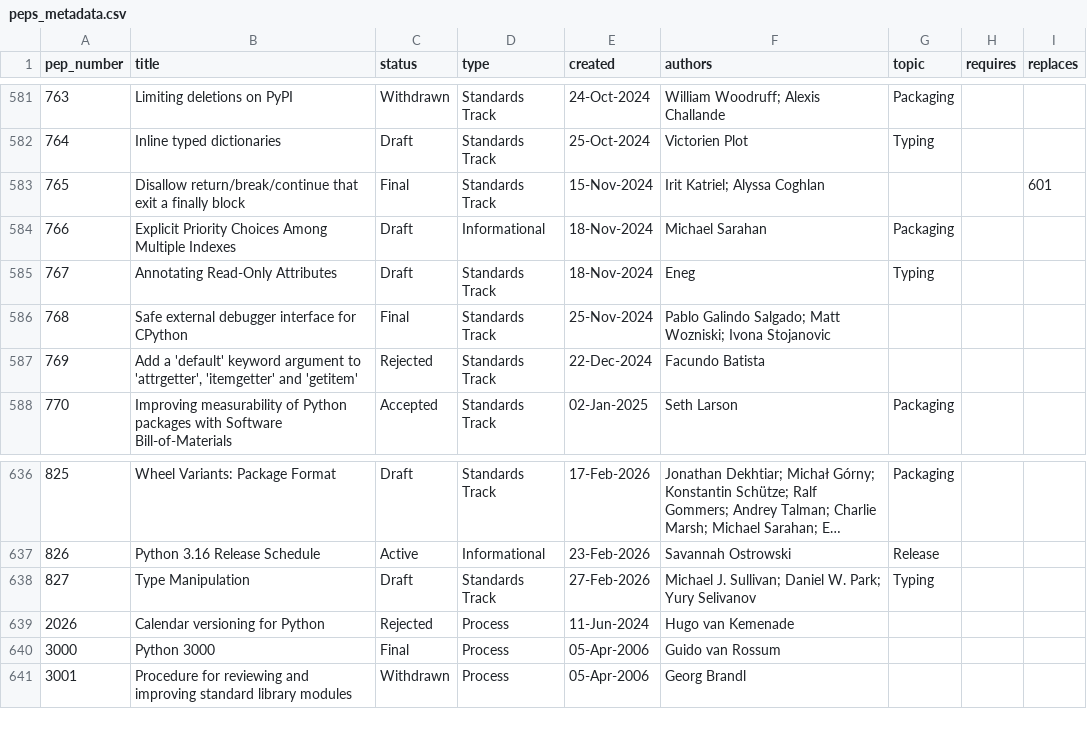
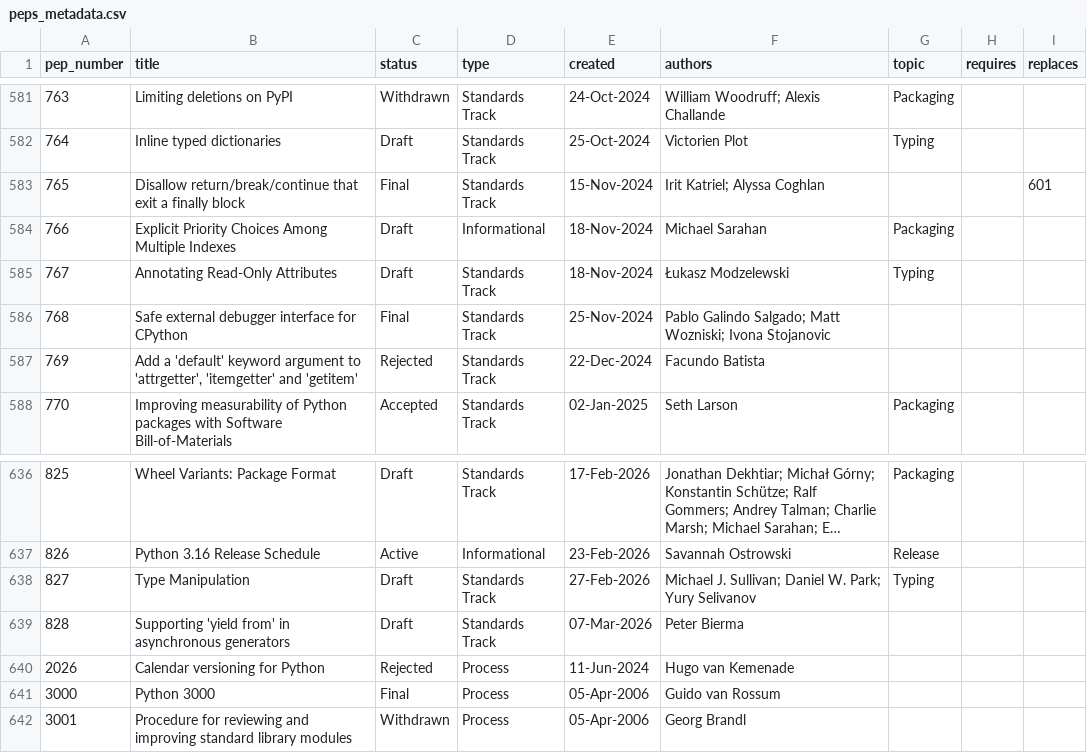
Before and after one commit to komo-fr/pep-map, a CSV file: data/processed/peps_metadata.csv, drawn as a sheet; only a part is shown, gaps mark what is left out; long unchanged cells end in ….

```diff
--- a/data/processed/peps_metadata.csv
+++ b/data/processed/peps_metadata.csv
@@ -584,3 +584,3 @@ pep_number,title,status,type,created,authors,topic,requires,replaces
 766,Explicit Priority Choices Among Multiple Indexes,Draft,Informational,18-Nov-2024,Michael Sarahan,Packaging,,
-767,Annotating Read-Only Attributes,Draft,Standards Track,18-Nov-2024,Eneg,Typing,,
+767,Annotating Read-Only Attributes,Draft,Standards Track,18-Nov-2024,Łukasz Modzelewski,Typing,,
 768,Safe external debugger interface for CPython,Final,Standards Track,25-Nov-2024,Pablo Galindo Salgado; Matt Wozniski; Ivona Stojanovic,,,
@@ -638,2 +638,3 @@ pep_number,title,status,type,created,authors,topic,requires,replaces
 827,Type Manipulation,Draft,Standards Track,27-Feb-2026,Michael J. Sullivan; Daniel W. Park; Yury Selivanov,Typing,,
+828,Supporting 'yield from' in asynchronous generators,Draft,Standards Track,07-Mar-2026,Peter Bierma,,,
 2026,Calendar versioning for Python,Rejected,Process,11-Jun-2024,Hugo van Kemenade,,,
```
Also changed, not shown: data/processed/citation_changes.csv, data/processed/node_metrics.csv, 3 other files.
